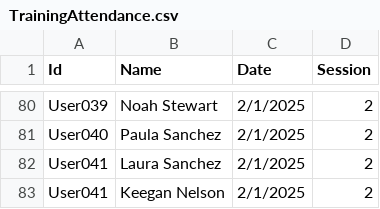
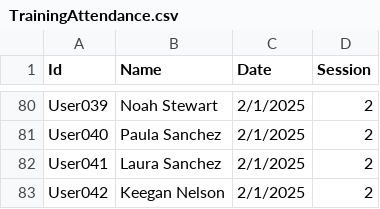
Before and after one commit to Juanforero26/POC-Workflow, a CSV file: TrainingAttendance.csv, drawn as a sheet; only a part is shown, gaps mark what is left out.

Commit message:
commit

```diff
--- a/TrainingAttendance.csv
+++ b/TrainingAttendance.csv
@@ -82,2 +82,2 @@ User040,Paula Sanchez,2/1/2025,2
 User041,Laura Sanchez,2/1/2025,2
-User041,Keegan Nelson,2/1/2025,2
+User042,Keegan Nelson,2/1/2025,2
```
